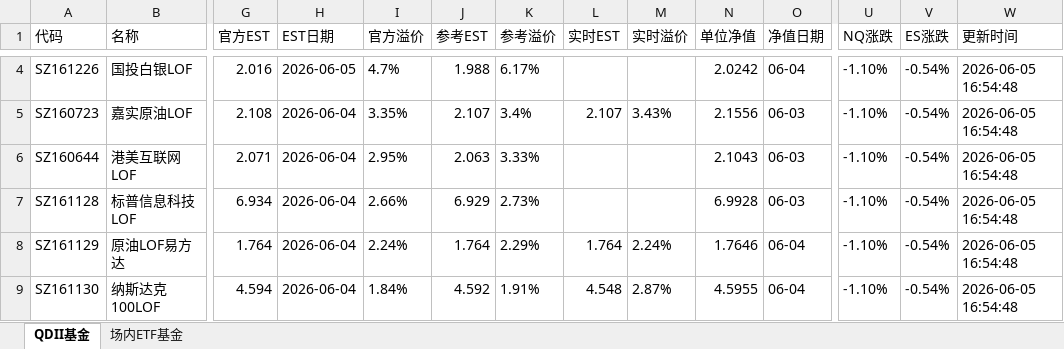
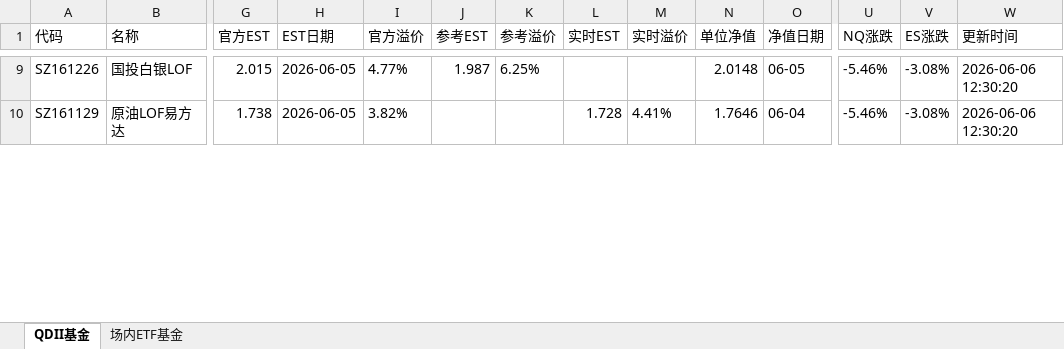
Before and after one commit to codes84/etf-monitor, an Excel workbook: palmmicro.xlsx, sheet QDII基金, drawn as a sheet; only a part is shown, gaps mark what is left out; values as stored, in another font and other column widths than the file's, no borders; removed rows and columns are numbered as before the commit, all else as after; rows hold the shown columns only; the diff covers the shown part only; the diff names each change by its address in the sheet, - before the commit and + after, or states it on an @@ line.

```diff
--- a/palmmicro.xlsx (sheet QDII基金)
+++ b/palmmicro.xlsx (sheet QDII基金)
-G9 (官方EST): 2.016
+G9 (官方EST): 2.015
-I9 (官方溢价): 4.7%
+I9 (官方溢价): 4.77%
-J9 (参考EST): 1.988
+J9 (参考EST): 1.987
-K9 (参考溢价): 6.17%
+K9 (参考溢价): 6.25%
-N9 (单位净值): 2.0242
+N9 (单位净值): 2.0148
-O9 (净值日期): 06-04
+O9 (净值日期): 06-05
-U9 (NQ涨跌): -1.10%
+U9 (NQ涨跌): -5.46%
-V9 (ES涨跌): -0.54%
+V9 (ES涨跌): -3.08%
-W9 (更新时间): 2026-06-05 16:54:48
+W9 (更新时间): 2026-06-06 12:30:20
-row 5: SZ160723 | 嘉实原油LOF | 2.108 | 2026-06-04 | 3.35% | 2.107 | 3.4% | 2.107 | 3.43% | 2.1556 | 06-03 | -1.10% | -0.54% | 2026-06-05 16:54:48
-row 6: SZ160644 | 港美互联网LOF | 2.071 | 2026-06-04 | 2.95% | 2.063 | 3.33% |  |  | 2.1043 | 06-03 | -1.10% | -0.54% | 2026-06-05 16:54:48
-row 7: SZ161128 | 标普信息科技LOF | 6.934 | 2026-06-04 | 2.66% | 6.929 | 2.73% |  |  | 6.9928 | 06-03 | -1.10% | -0.54% | 2026-06-05 16:54:48
-G10 (官方EST): 1.764
+G10 (官方EST): 1.738
-H10 (EST日期): 2026-06-04
+H10 (EST日期): 2026-06-05
-I10 (官方溢价): 2.24%
+I10 (官方溢价): 3.82%
-J10 (参考EST): 1.764
+J10 (参考EST): (empty)
-K10 (参考溢价): 2.29%
+K10 (参考溢价): (empty)
-L10 (实时EST): 1.764
+L10 (实时EST): 1.728
-M10 (实时溢价): 2.24%
+M10 (实时溢价): 4.41%
-U10 (NQ涨跌): -1.10%
+U10 (NQ涨跌): -5.46%
-V10 (ES涨跌): -0.54%
+V10 (ES涨跌): -3.08%
-W10 (更新时间): 2026-06-05 16:54:48
+W10 (更新时间): 2026-06-06 12:30:20
-row 9: SZ161130 | 纳斯达克100LOF | 4.594 | 2026-06-04 | 1.84% | 4.592 | 1.91% | 4.548 | 2.87% | 4.5955 | 06-04 | -1.10% | -0.54% | 2026-06-05 16:54:48
```
Also changed, not shown: 23 added rows, 19 removed rows and 81 edited cells elsewhere in this sheet, sheet 场内ETF基金, 1 other file.
